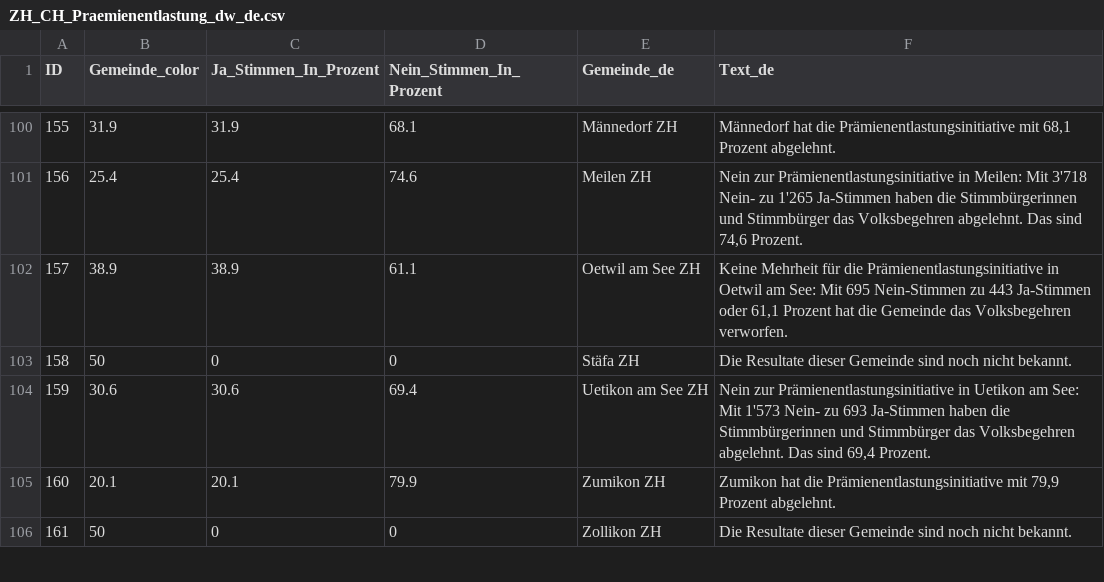
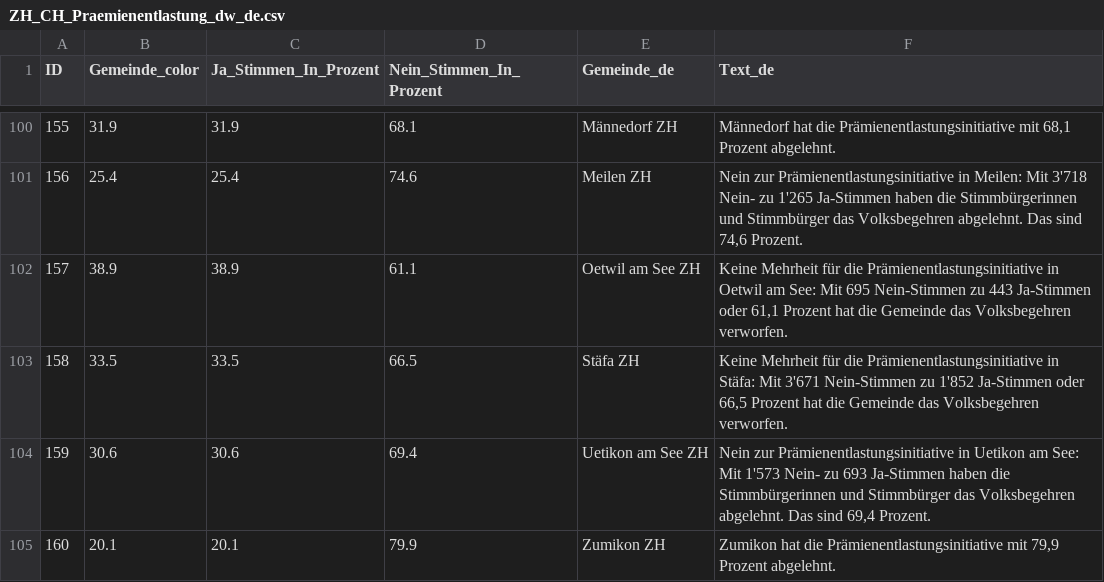
Before and after one commit to awp-finanznachrichten/lena_juni2024, a CSV file: Output_Cantons/ZH_CH_Praemienentlastung_dw_de.csv, drawn as a sheet; only a part is shown, gaps mark what is left out; the shorter side is filled out with more unchanged rows.

```diff
--- a/Output_Cantons/ZH_CH_Praemienentlastung_dw_de.csv
+++ b/Output_Cantons/ZH_CH_Praemienentlastung_dw_de.csv
@@ -102,3 +102,3 @@
 157,38.9,38.9,61.1,"Oetwil am See ZH","Keine Mehrheit für die Prämienentlastungsinitiative in Oetwil am See: Mit 695 Nein-Stimmen zu 443 Ja-Stimmen oder 61,1 Prozent hat die Gemeinde das Volksbegehren verworfen."
-158,50,0,0,"Stäfa ZH","Die Resultate dieser Gemeinde sind noch nicht bekannt."
+158,33.5,33.5,66.5,"Stäfa ZH","Keine Mehrheit für die Prämienentlastungsinitiative in Stäfa: Mit 3'671 Nein-Stimmen zu 1'852 Ja-Stimmen oder 66,5 Prozent hat die Gemeinde das Volksbegehren verworfen."
 159,30.6,30.6,69.4,"Uetikon am See ZH","Nein zur Prämienentlastungsinitiative in Uetikon am See: Mit 1'573 Nein- zu 693 Ja-Stimmen haben die Stimmbürgerinnen und Stimmbürger das Volksbegehren abgelehnt. Das sind 69,4 Prozent."
```
Also changed, not shown: Output_Cantons/ZH_CH_Kostenbremse_dw_de.csv, Output_Cantons/ZH_CH_Stopp_Impfpflicht_dw_de.csv, 22 other files.
